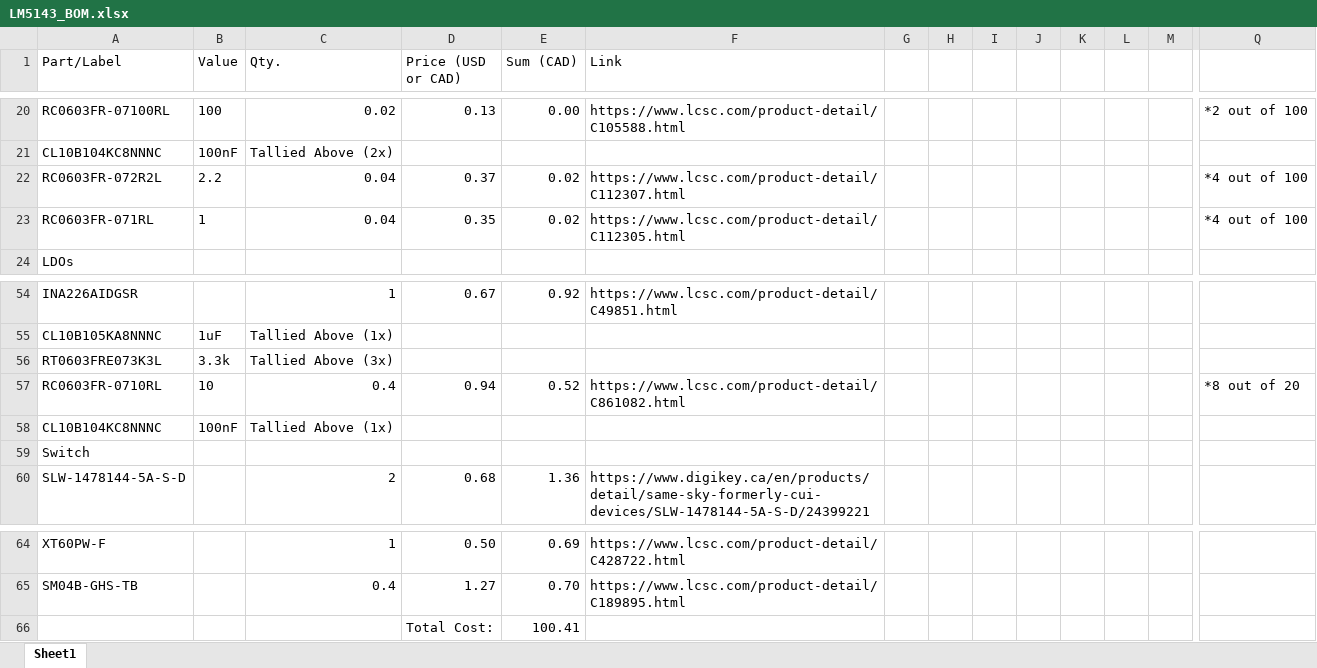
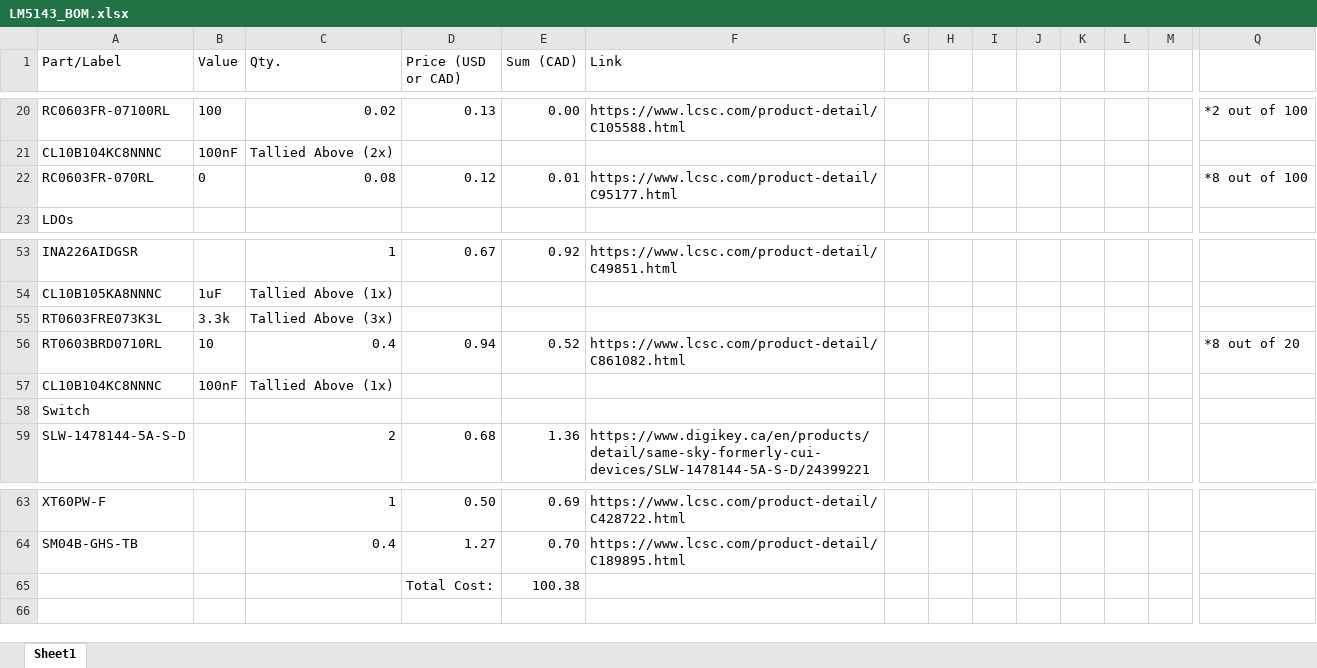
Before and after one commit to uwrobotics/MarsRoverElectricalKiCad, an Excel workbook: projects/LM5143_Buck/LM5143_BOM.xlsx, sheet Sheet1, drawn as a sheet; only a part is shown, gaps mark what is left out; values as stored, in another font and other column widths than the file's, no borders; removed rows and columns are numbered as before the commit, all else as after; rows hold the shown columns only; the diff names each change by its address in the sheet, - before the commit and + after, or states it on an @@ line.

Commit message:
Edit BOM

```diff
--- a/projects/LM5143_Buck/LM5143_BOM.xlsx (sheet Sheet1)
+++ b/projects/LM5143_Buck/LM5143_BOM.xlsx (sheet Sheet1)
-row 22: RC0603FR-072R2L | 2.2 | 0.04 | 0.37 | 0.02 | https://www.lcsc.com/product-detail/C112307.html |  |  |  |  |  |  |  | *4 out of 100
-row 23: RC0603FR-071RL | 1 | 0.04 | 0.35 | 0.02 | https://www.lcsc.com/product-detail/C112305.html |  |  |  |  |  |  |  | *4 out of 100
+row 22: RC0603FR-070RL | 0 | 0.08 | 0.12 | 0.01 | https://www.lcsc.com/product-detail/C95177.html |  |  |  |  |  |  |  | *8 out of 100
-A56 (Part/Label): RC0603FR-0710RL
+A56 (Part/Label): RT0603BRD0710RL
-E65 (Sum (CAD)): 100.41
+E65 (Sum (CAD)): 100.38
```
Also changed, not shown: formulas that keep their value.
